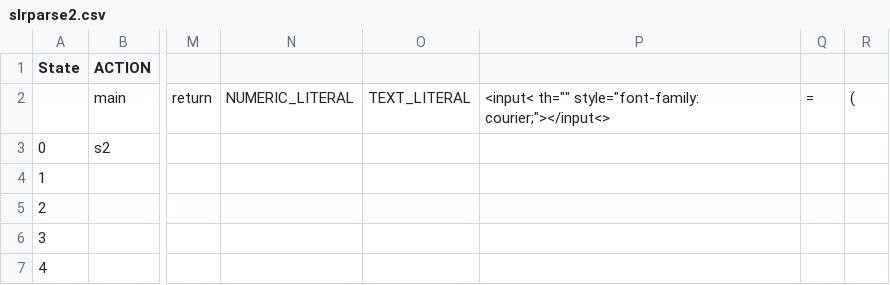
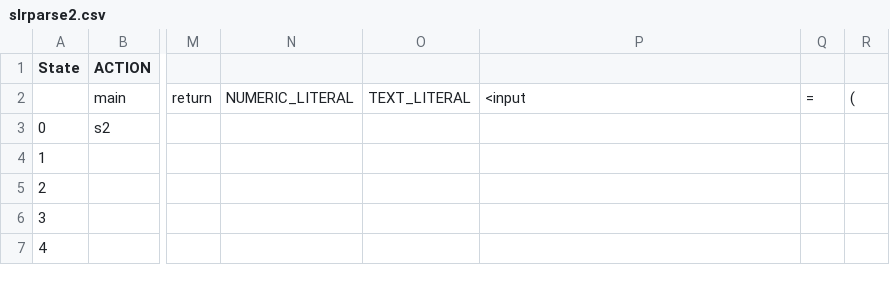
Before and after one commit to mihaildicoski/CompilerConstruction, a CSV file: slrparse2.csv, drawn as a sheet; only a part is shown, gaps mark what is left out; the diff names each change by its address in the sheet, - before the commit and + after, or states it on an @@ line.

Commit message:
Fixed bug in parser <input is now one token

```diff
--- a/slrparse2.csv
+++ b/slrparse2.csv
-P2: <input< th="" style="font-family: courier;"></input<>
+P2: <input
```
Also changed, not shown: 19 other files.
